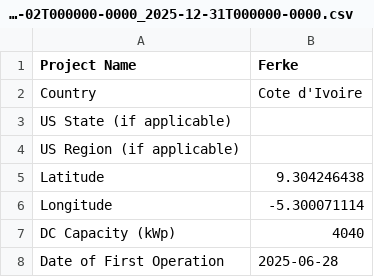
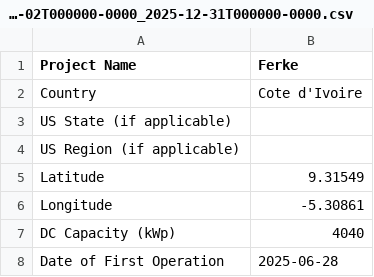
Before and after one commit to Renewvia-Energy/Renewvia-REC, a CSV file: verification_data/Ferke_2025-07-02T000000-0000_2025-12-31T000000-0000.csv, drawn as a sheet; only a part is shown.

Commit message:
Ferke mint

```diff
--- a/verification_data/Ferke_2025-07-02T000000-0000_2025-12-31T000000-0000.csv
+++ b/verification_data/Ferke_2025-07-02T000000-0000_2025-12-31T000000-0000.csv
@@ -4,4 +4,4 @@ US State (if applicable),
 US Region (if applicable),
-Latitude,9.304246438
-Longitude,-5.300071114
+Latitude,9.31549
+Longitude,-5.30861
 DC Capacity (kWp),4040
```
Also changed, not shown: verification_data/Ferke_2026-01-01T000000-0000_2026-08-16T000000-0000.csv, 3 other files.
